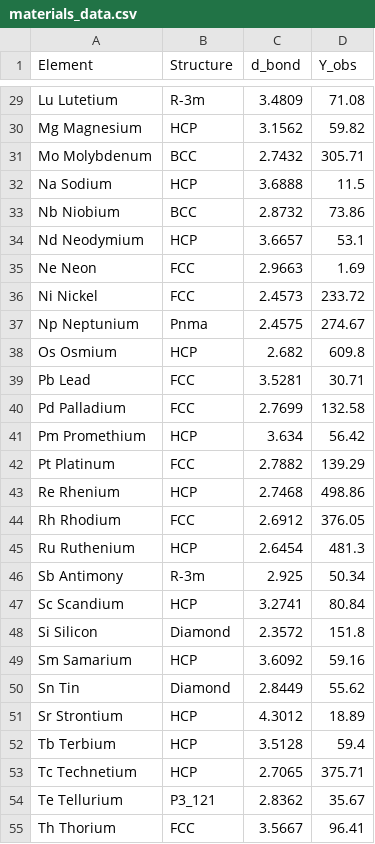
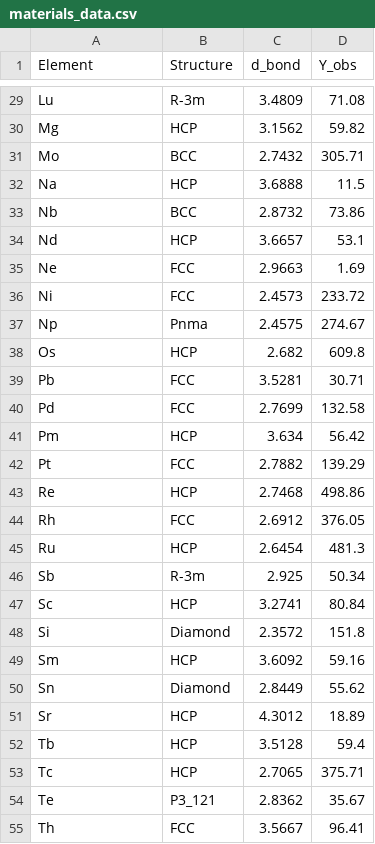
Before and after one commit to Compulyze/utdlsolid, a CSV file: materials_data.csv, drawn as a sheet; only a part is shown, gaps mark what is left out; the diff covers the shown part only; the diff names each change by its address in the sheet, - before the commit and + after, or states it on an @@ line.

```diff
--- a/materials_data.csv
+++ b/materials_data.csv
-A29 (Element): Lu Lutetium
+A29 (Element): Lu
-A30 (Element): Mg Magnesium
+A30 (Element): Mg
-A31 (Element): Mo Molybdenum
+A31 (Element): Mo
-A32 (Element): Na Sodium
+A32 (Element): Na
-A33 (Element): Nb Niobium
+A33 (Element): Nb
-A34 (Element): Nd Neodymium
+A34 (Element): Nd
-A35 (Element): Ne Neon
+A35 (Element): Ne
-A36 (Element): Ni Nickel
+A36 (Element): Ni
-A37 (Element): Np Neptunium
+A37 (Element): Np
-A38 (Element): Os Osmium
+A38 (Element): Os
-A39 (Element): Pb Lead
+A39 (Element): Pb
-A40 (Element): Pd Palladium
+A40 (Element): Pd
-A41 (Element): Pm Promethium
+A41 (Element): Pm
-A42 (Element): Pt Platinum
+A42 (Element): Pt
-A43 (Element): Re Rhenium
+A43 (Element): Re
-A44 (Element): Rh Rhodium
+A44 (Element): Rh
-A45 (Element): Ru Ruthenium
+A45 (Element): Ru
-A46 (Element): Sb Antimony
+A46 (Element): Sb
-A47 (Element): Sc Scandium
+A47 (Element): Sc
-A48 (Element): Si Silicon
+A48 (Element): Si
-A49 (Element): Sm Samarium
+A49 (Element): Sm
-A50 (Element): Sn Tin
+A50 (Element): Sn
-A51 (Element): Sr Strontium
+A51 (Element): Sr
-A52 (Element): Tb Terbium
+A52 (Element): Tb
-A53 (Element): Tc Technetium
+A53 (Element): Tc
-A54 (Element): Te Tellurium
+A54 (Element): Te
-A55 (Element): Th Thorium
+A55 (Element): Th
```
Also changed, not shown: 35 edited cells elsewhere in this file.
